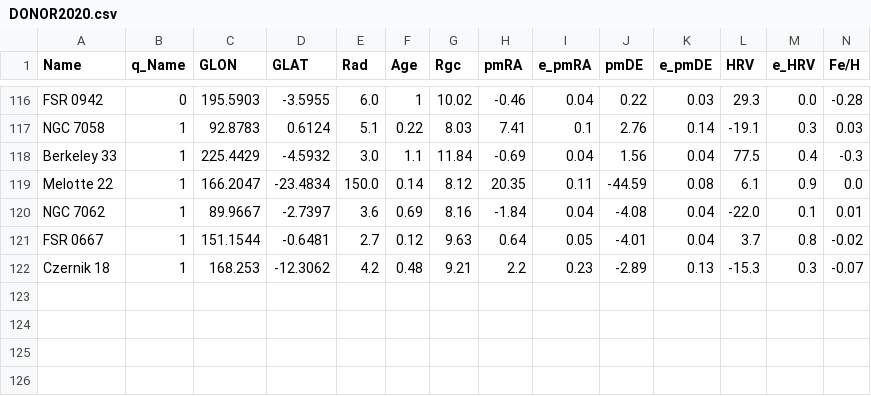
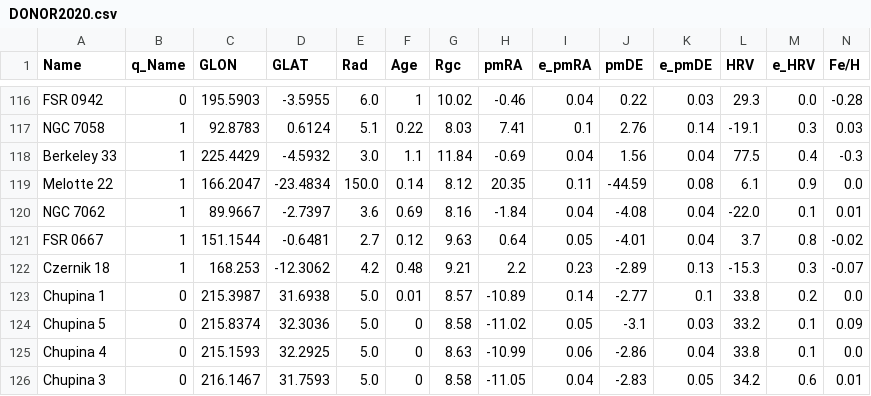
Before and after one commit to ucc23/updt_UCC, a CSV file: data/databases/DONOR2020.csv, drawn as a sheet; only a part is shown, gaps mark what is left out; rows hold the shown columns only; the diff names each change by its address in the sheet, - before the commit and + after, or states it on an @@ line.

```diff
--- a/data/databases/DONOR2020.csv
+++ b/data/databases/DONOR2020.csv
+row 123: Chupina 1 | 0 | 215.3987 | 31.6938 | 5.0 | 0.01 | 8.57 | -10.89 | 0.14 | -2.77 | 0.1 | 33.8 | 0.2 | 0.0
+row 124: Chupina 5 | 0 | 215.8374 | 32.3036 | 5.0 | 0 | 8.58 | -11.02 | 0.05 | -3.1 | 0.03 | 33.2 | 0.1 | 0.09
+row 125: Chupina 4 | 0 | 215.1593 | 32.2925 | 5.0 | 0 | 8.63 | -10.99 | 0.06 | -2.86 | 0.04 | 33.8 | 0.1 | 0.0
+row 126: Chupina 3 | 0 | 216.1467 | 31.7593 | 5.0 | 0 | 8.58 | -11.05 | 0.04 | -2.83 | 0.05 | 34.2 | 0.6 | 0.01
```
Also changed, not shown: data/UCC_cat_C_in.csv, data/databases/DIAS2002.csv, 19 other files.
